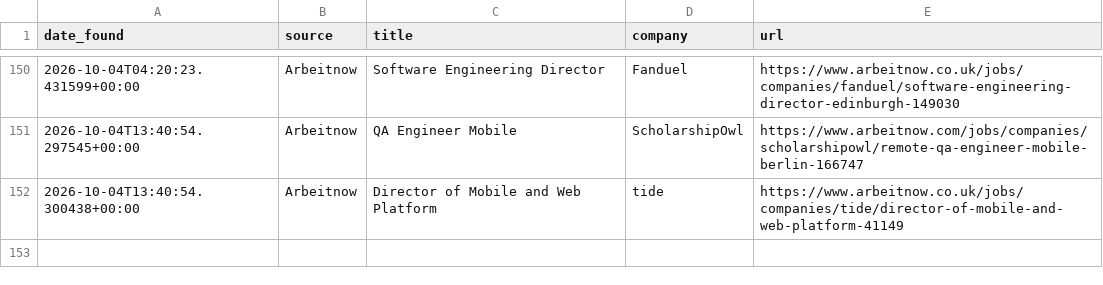
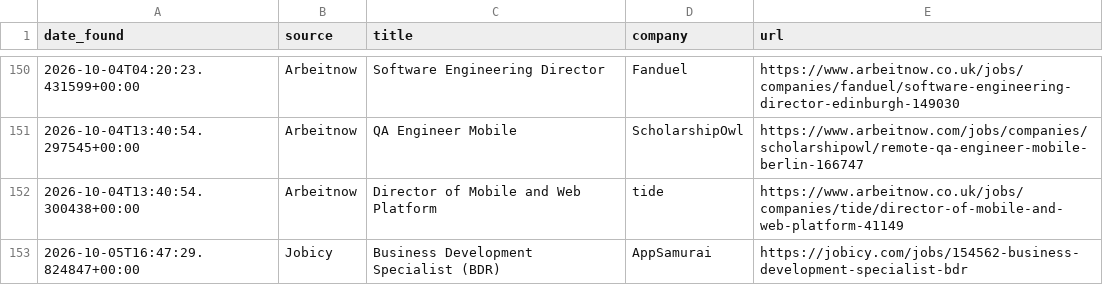
Before and after one commit to hitesh638/flutter-job-scraper, a CSV file: apply_via_platform.csv, drawn as a sheet; only a part is shown, gaps mark what is left out.

```diff
--- a/apply_via_platform.csv
+++ b/apply_via_platform.csv
@@ -152 +152,2 @@ date_found,source,title,company,url
 2026-10-04T13:40:54.300438+00:00,Arbeitnow,Director of Mobile and Web Platform,tide,https://www.arbeitnow.co.uk/jobs/companies/tide/director-of-mobile-and-web-platform-41149
+2026-10-05T16:47:29.824847+00:00,Jobicy,Business Development Specialist (BDR),AppSamurai,https://jobicy.com/jobs/154562-business-development-specialist-bdr
```
Also changed, not shown: jobs.csv, 2 other files.
